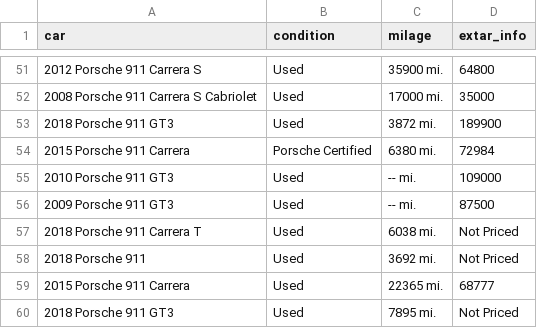
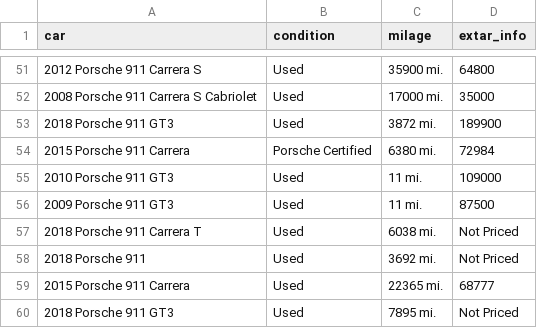
Before and after one commit to popkdodge/Unit-2-Build, a CSV file: Porsche_Datasets/Manual/car1other_m.csv, drawn as a sheet; only a part is shown, gaps mark what is left out.

Commit message:
Update car1other_m.csv

```diff
--- a/Porsche_Datasets/Manual/car1other_m.csv
+++ b/Porsche_Datasets/Manual/car1other_m.csv
@@ -54,4 +54,4 @@ car,condition,milage,extar_info
 2015 Porsche 911 Carrera,Porsche Certified,6380 mi.,72984
-2010 Porsche 911 GT3,Used,-- mi.,109000
-2009 Porsche 911 GT3,Used,-- mi.,87500
+2010 Porsche 911 GT3,Used,11 mi.,109000
+2009 Porsche 911 GT3,Used,11 mi.,87500
 2018 Porsche 911 Carrera T,Used,6038 mi.,Not Priced
```
